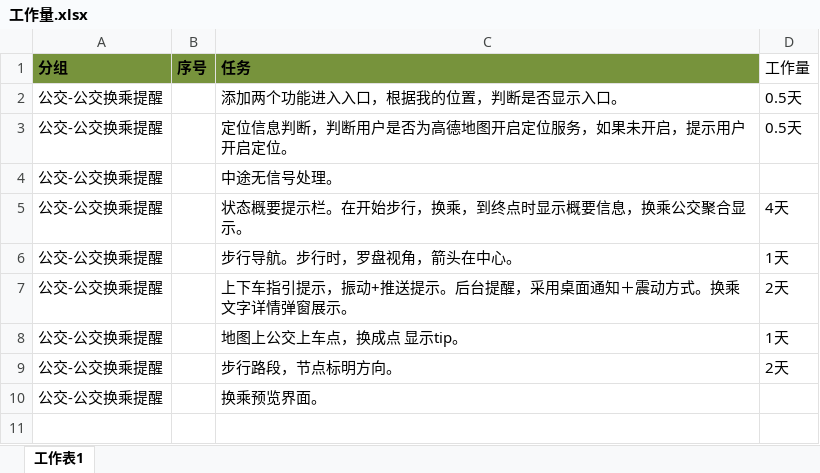
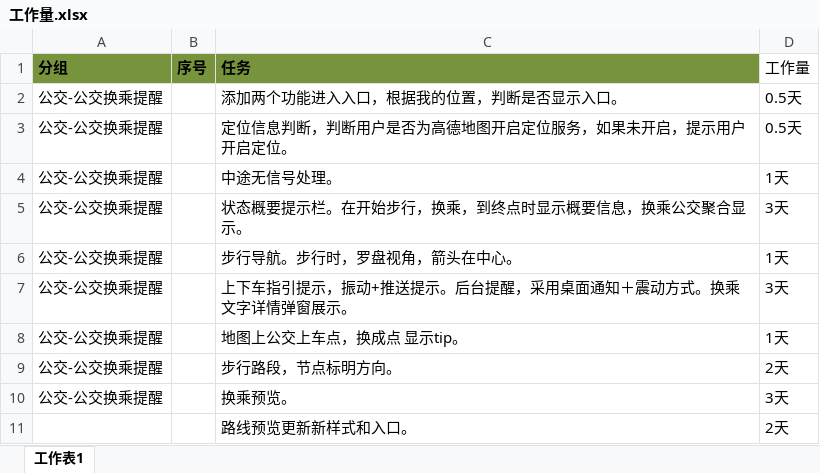
Before and after one commit to duger/WorkSpace, an Excel workbook: 公交导航/工作量.xlsx, sheet 工作表1, drawn as a sheet; values as stored, in another font and other column widths than the file's, no borders; removed rows and columns are numbered as before the commit, all else as after; the diff names each change by its address in the sheet, - before the commit and + after, or states it on an @@ line.

```diff
--- a/公交导航/工作量.xlsx (sheet 工作表1)
+++ b/公交导航/工作量.xlsx (sheet 工作表1)
-D4 (工作量): (empty)
+D4 (工作量): 1天
-D5 (工作量): 4天
+D5 (工作量): 3天
-D7 (工作量): 2天
+D7 (工作量): 3天
-row 10: 公交-公交换乘提醒 |  | 换乘预览界面。
+row 10: 公交-公交换乘提醒 |  | 换乘预览。 | 3天
+row 11:  |  | 路线预览更新新样式和入口。 | 2天
```
Also changed, not shown: 11 other files.
